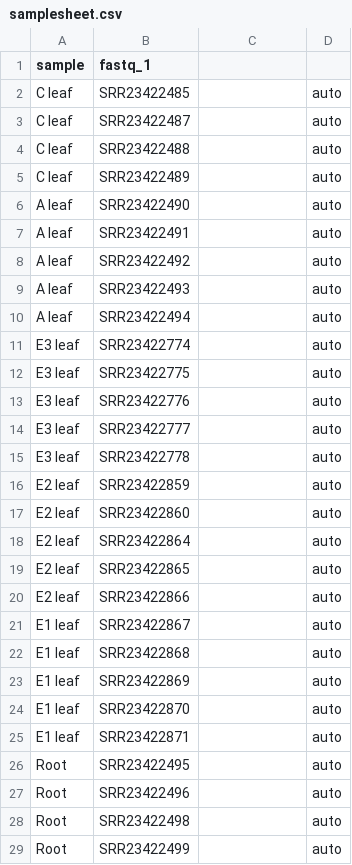
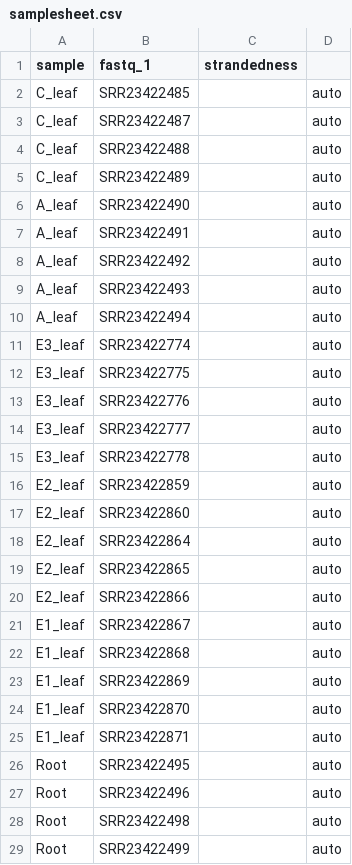
Before and after one commit to gabrielvpina/Tc_rnaseq, a CSV file: samplesheet.csv, drawn as a sheet; only a part is shown; the diff covers the shown part only.

Commit message:
Update samplesheet.csv

```diff
--- a/samplesheet.csv
+++ b/samplesheet.csv
@@ -1,26 +1,26 @@
-sample,fastq_1,,
-C leaf,SRR23422485,,auto
-C leaf,SRR23422487,,auto
-C leaf,SRR23422488,,auto
-C leaf,SRR23422489,,auto
-A leaf,SRR23422490,,auto
-A leaf,SRR23422491,,auto
-A leaf,SRR23422492,,auto
-A leaf,SRR23422493,,auto
-A leaf,SRR23422494,,auto
-E3 leaf,SRR23422774,,auto
-E3 leaf,SRR23422775,,auto
-E3 leaf,SRR23422776,,auto
-E3 leaf,SRR23422777,,auto
-E3 leaf,SRR23422778,,auto
-E2 leaf,SRR23422859,,auto
-E2 leaf,SRR23422860,,auto
-E2 leaf,SRR23422864,,auto
-E2 leaf,SRR23422865,,auto
-E2 leaf,SRR23422866,,auto
-E1 leaf,SRR23422867,,auto
-E1 leaf,SRR23422868,,auto
-E1 leaf,SRR23422869,,auto
-E1 leaf,SRR23422870,,auto
-E1 leaf,SRR23422871,,auto
+sample,fastq_1,strandedness
+C_leaf,SRR23422485,,auto
+C_leaf,SRR23422487,,auto
+C_leaf,SRR23422488,,auto
+C_leaf,SRR23422489,,auto
+A_leaf,SRR23422490,,auto
+A_leaf,SRR23422491,,auto
+A_leaf,SRR23422492,,auto
+A_leaf,SRR23422493,,auto
+A_leaf,SRR23422494,,auto
+E3_leaf,SRR23422774,,auto
+E3_leaf,SRR23422775,,auto
+E3_leaf,SRR23422776,,auto
+E3_leaf,SRR23422777,,auto
+E3_leaf,SRR23422778,,auto
+E2_leaf,SRR23422859,,auto
+E2_leaf,SRR23422860,,auto
+E2_leaf,SRR23422864,,auto
+E2_leaf,SRR23422865,,auto
+E2_leaf,SRR23422866,,auto
+E1_leaf,SRR23422867,,auto
+E1_leaf,SRR23422868,,auto
+E1_leaf,SRR23422869,,auto
+E1_leaf,SRR23422870,,auto
+E1_leaf,SRR23422871,,auto
 Root,SRR23422495,,auto
```
Also changed, not shown: 19 edited cells elsewhere in this file.
